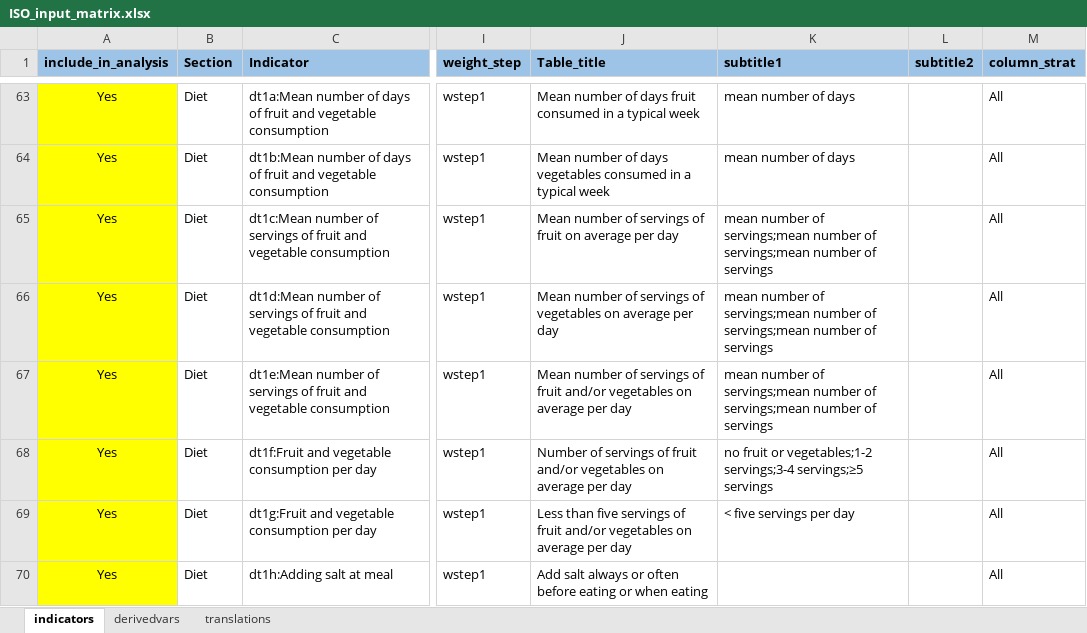
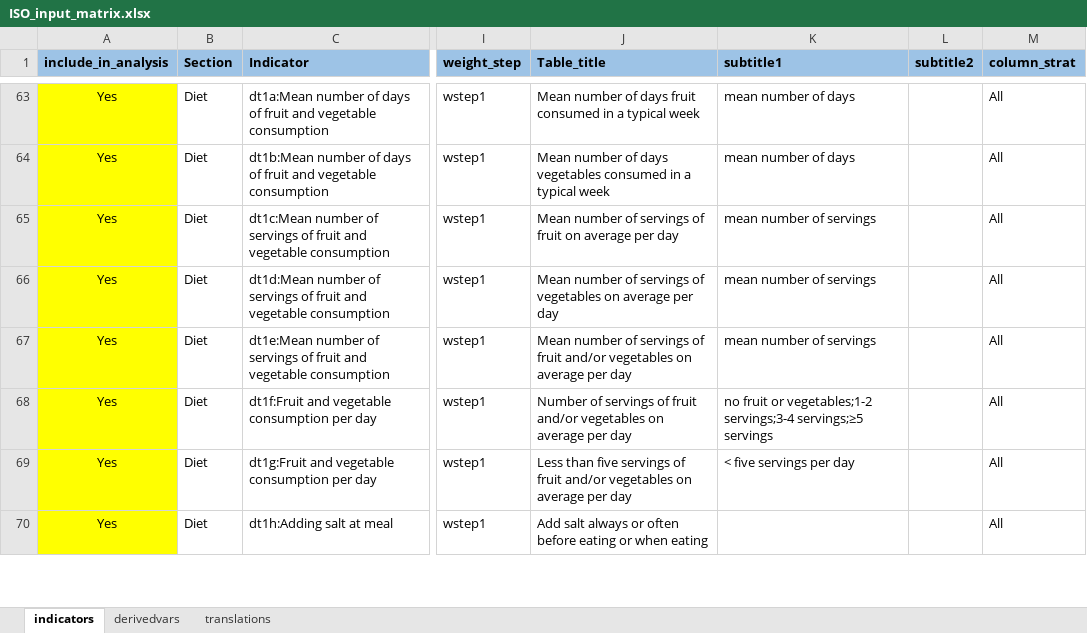
Before and after one commit to WHO-NCDSurveillance/STEPS, an Excel workbook: STEPS_data_analysis/data_input/ISO_input_matrix.xlsx, sheet indicators, drawn as a sheet; only a part is shown, gaps mark what is left out; values as stored, in another font and other column widths than the file's, no borders; the diff names each change by its address in the sheet, - before the commit and + after, or states it on an @@ line.

Commit message:
removal of unused label

```diff
--- a/STEPS_data_analysis/data_input/ISO_input_matrix.xlsx (sheet indicators)
+++ b/STEPS_data_analysis/data_input/ISO_input_matrix.xlsx (sheet indicators)
-K65:K67 (subtitle1): …number of servings;mean number of servings;mean number of servings
+K65:K67 (subtitle1): …number of servings
```
